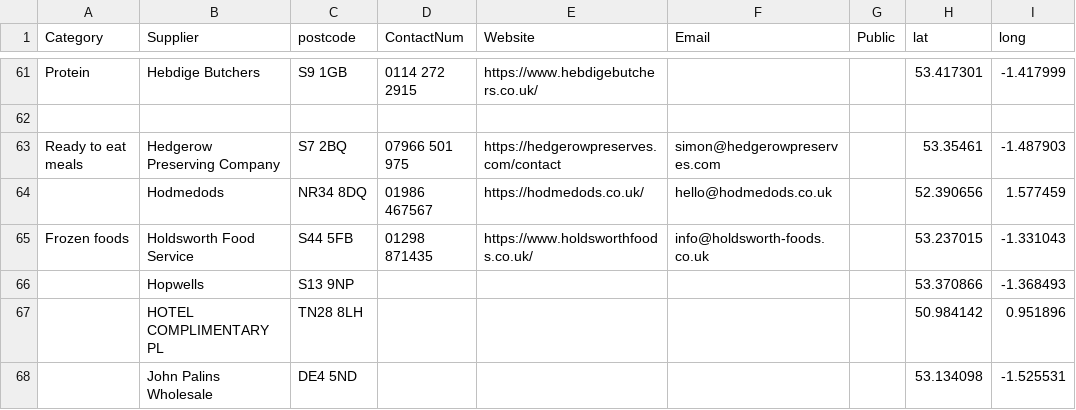
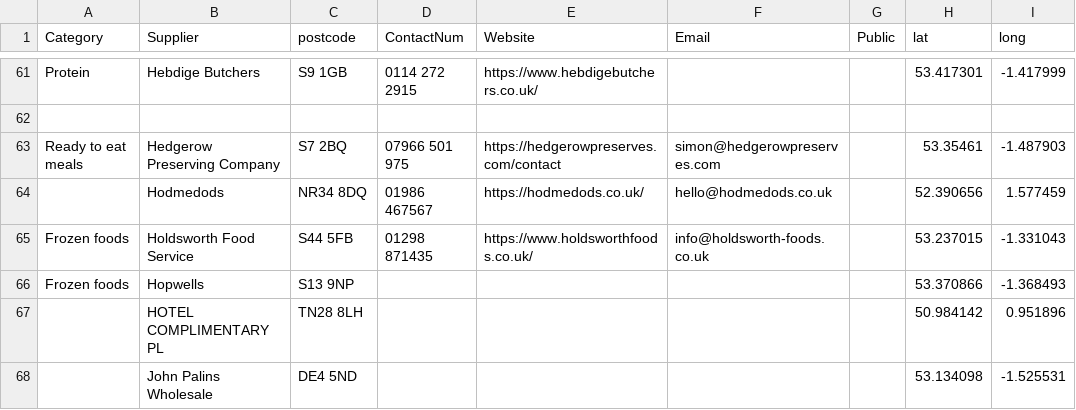
Before and after one commit to NiddCN/FoodSuppliers, a CSV file: Data/FoodSuppliersData.csv, drawn as a sheet; only a part is shown, gaps mark what is left out.

Commit message:
Automated update of CSV

```diff
--- a/Data/FoodSuppliersData.csv
+++ b/Data/FoodSuppliersData.csv
@@ -65,3 +65,3 @@ Ready to eat meals,Hedgerow Preserving Company,S7 2BQ,07966 501 975,https://hedg
 Frozen foods,Holdsworth Food Service,S44 5FB,01298 871435,https://www.holdsworthfoods.co.uk/,info@holdsworth-foods.co.uk,,53.237015,-1.331043
-,Hopwells,S13 9NP,,,,,53.370866,-1.368493
+Frozen foods,Hopwells,S13 9NP,,,,,53.370866,-1.368493
 ,HOTEL COMPLIMENTARY PL,TN28 8LH,,,,,50.984142,0.951896
```
